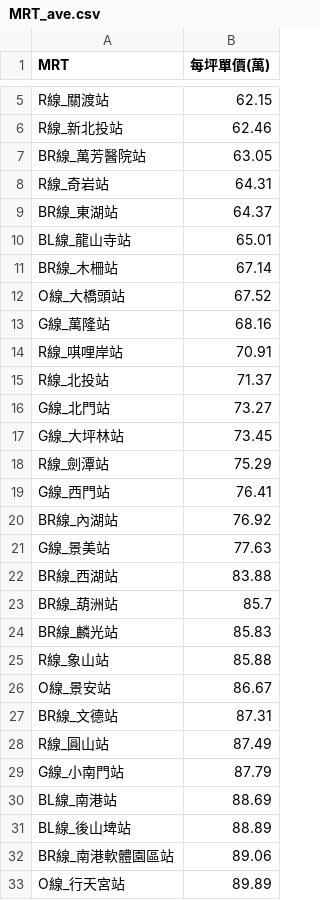
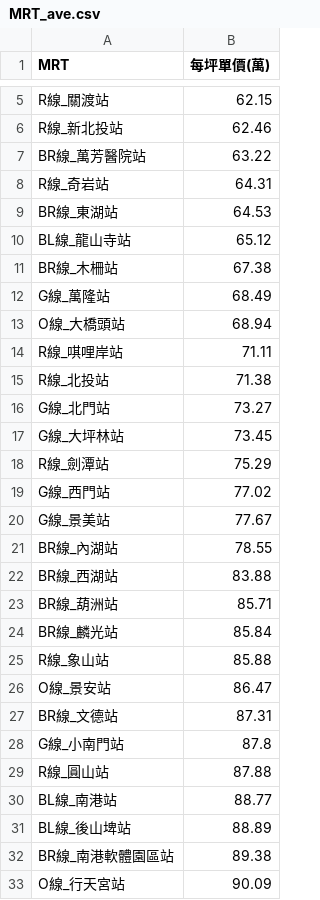
Before and after one commit to SSP6258/house_app, a CSV file: house_data/database/MRT_ave.csv, drawn as a sheet; only a part is shown, gaps mark what is left out; the diff covers the shown part only.

```diff
--- a/house_data/database/MRT_ave.csv
+++ b/house_data/database/MRT_ave.csv
@@ -6,11 +6,11 @@ R線_關渡站,62.15
 R線_新北投站,62.46
-BR線_萬芳醫院站,63.05
+BR線_萬芳醫院站,63.22
 R線_奇岩站,64.31
-BR線_東湖站,64.37
-BL線_龍山寺站,65.01
-BR線_木柵站,67.14
-O線_大橋頭站,67.52
-G線_萬隆站,68.16
-R線_唭哩岸站,70.91
-R線_北投站,71.37
+BR線_東湖站,64.53
+BL線_龍山寺站,65.12
+BR線_木柵站,67.38
+G線_萬隆站,68.49
+O線_大橋頭站,68.94
+R線_唭哩岸站,71.11
+R線_北投站,71.38
 G線_北門站,73.27
@@ -18,16 +18,16 @@ G線_大坪林站,73.45
 R線_劍潭站,75.29
-G線_西門站,76.41
-BR線_內湖站,76.92
-G線_景美站,77.63
+G線_西門站,77.02
+G線_景美站,77.67
+BR線_內湖站,78.55
 BR線_西湖站,83.88
-BR線_葫洲站,85.7
-BR線_麟光站,85.83
+BR線_葫洲站,85.71
+BR線_麟光站,85.84
 R線_象山站,85.88
-O線_景安站,86.67
+O線_景安站,86.47
 BR線_文德站,87.31
-R線_圓山站,87.49
-G線_小南門站,87.79
-BL線_南港站,88.69
+G線_小南門站,87.8
+R線_圓山站,87.88
+BL線_南港站,88.77
 BL線_後山埤站,88.89
-BR線_南港軟體園區站,89.06
-O線_行天宮站,89.89
+BR線_南港軟體園區站,89.38
+O線_行天宮站,90.09
```
Also changed, not shown: 1 added row, 1 removed row and 17 edited cells elsewhere in this file, house_data/database/DIST_ave.csv, house_data/database/SKU_ave.csv.
